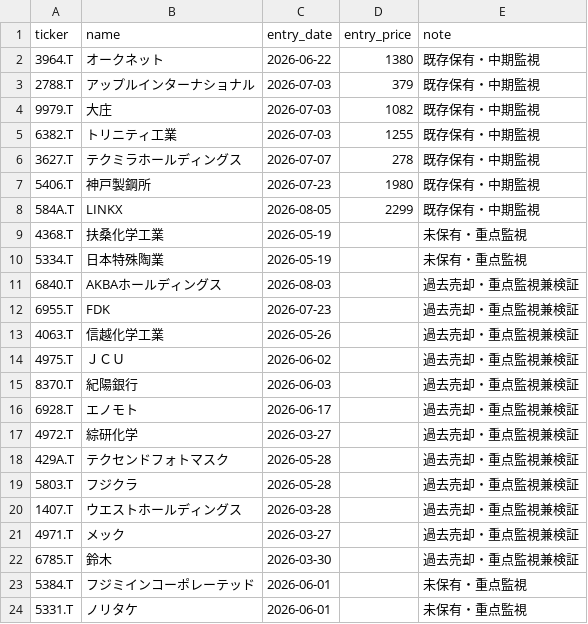
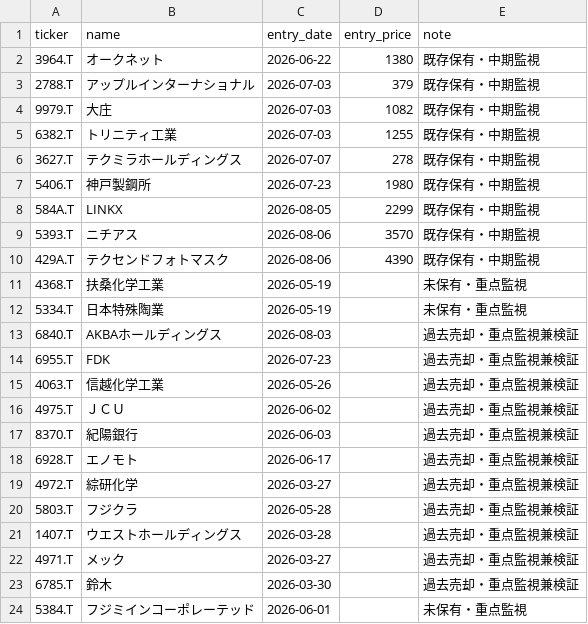
Before and after one commit to naoyann3/long-term-screener, a CSV file: tracked_tickers.csv, drawn as a sheet; only a part is shown; the shorter side is filled out with more unchanged rows.

Commit message:
Update tracked_tickers.csv

```diff
--- a/tracked_tickers.csv
+++ b/tracked_tickers.csv
@@ -8,2 +8,4 @@ ticker,name,entry_date,entry_price,note
 584A.T,LINKX,2026-08-05,2299,既存保有・中期監視
+5393.T,ニチアス,2026-08-06,3570,既存保有・中期監視
+429A.T,テクセンドフォトマスク,2026-08-06,4390,既存保有・中期監視
 4368.T,扶桑化学工業,2026-05-19,,未保有・重点監視
@@ -17,3 +19,2 @@ ticker,name,entry_date,entry_price,note
 4972.T,綜研化学,2026-03-27,,過去売却・重点監視兼検証
-429A.T,テクセンドフォトマスク,2026-05-28,,過去売却・重点監視兼検証
 5803.T,フジクラ,2026-05-28,,過去売却・重点監視兼検証
```
